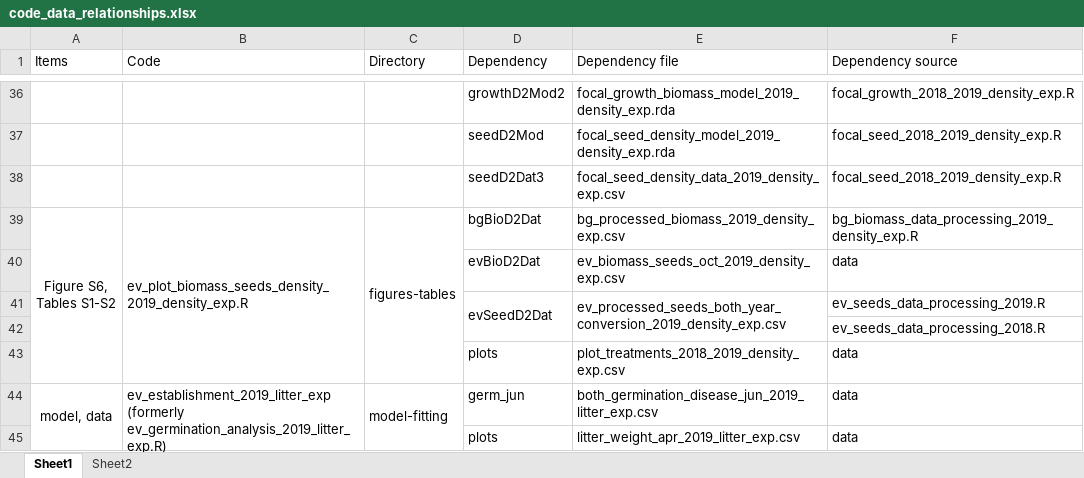
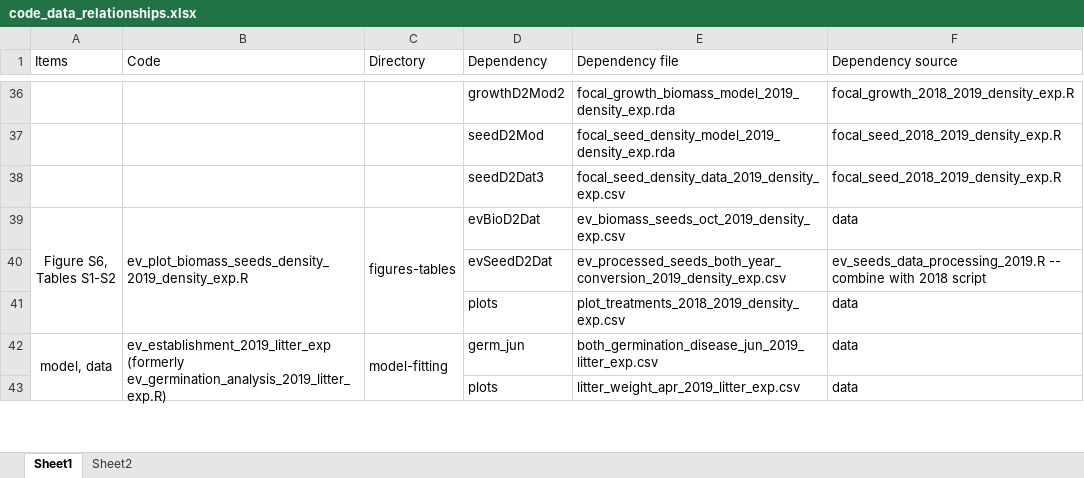
Before and after one commit to aekendig/microstegium-bipolaris, an Excel workbook: code_data_relationships.xlsx, sheet Sheet1, drawn as a sheet; only a part is shown, gaps mark what is left out; values as stored, in another font and other column widths than the file's, no borders; removed rows and columns are numbered as before the commit, all else as after; the diff covers the shown part only; the diff names each change by its address in the sheet, - before the commit and + after, or states it on an @@ line.

Commit message:
update scripts for archiving

```diff
--- a/code_data_relationships.xlsx (sheet Sheet1)
+++ b/code_data_relationships.xlsx (sheet Sheet1)
-D39 (Dependency): bgBioD2Dat
+D39 (Dependency): evBioD2Dat
-E39 (Dependency file): bg_processed_biomass_2019_density_exp.csv
+E39 (Dependency file): ev_biomass_seeds_oct_2019_density_exp.csv
-F39 (Dependency source): bg_biomass_data_processing_2019_density_exp.R
+F39 (Dependency source): data
@@ row 40 moved to row 71: evBioD2Dat @@
-D41:D42 merged
-E41:E42 merged
-F40 (Dependency source): ev_seeds_data_processing_2019.R
+F40 (Dependency source): ev_seeds_data_processing_2019.R -- combine with 2018 script
-row 42:  |  |  |  |  | ev_seeds_data_processing_2018.R
```
Also changed, not shown: 74 added rows, 2 removed rows, 29 edited cells and merged cells elsewhere in this sheet, 35 other files.
